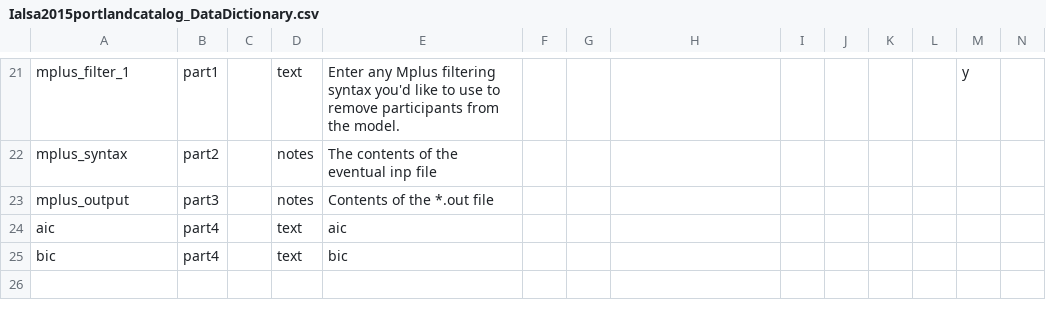
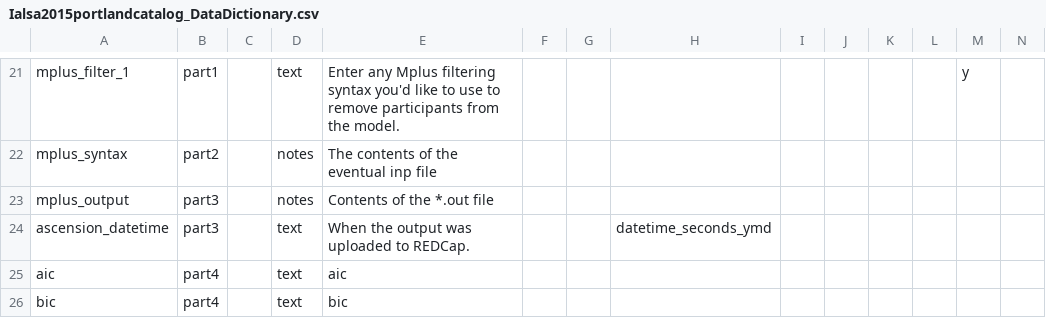
Before and after one commit to IALSA/ialsa-2015-portland-stencil, a CSV file: redcap/data-dictionaries/Ialsa2015portlandcatalog_DataDictionary.csv, drawn as a sheet; only a part is shown, gaps mark what is left out; rows hold the shown columns only; the diff names each change by its address in the sheet, - before the commit and + after, or states it on an @@ line.

```diff
--- a/redcap/data-dictionaries/Ialsa2015portlandcatalog_DataDictionary.csv
+++ b/redcap/data-dictionaries/Ialsa2015portlandcatalog_DataDictionary.csv
+row 24: ascension_datetime | part3 |  | text | When the output was uploaded to REDCap. |  |  | datetime_seconds_ymd
```
Also changed, not shown: 2 other files.
